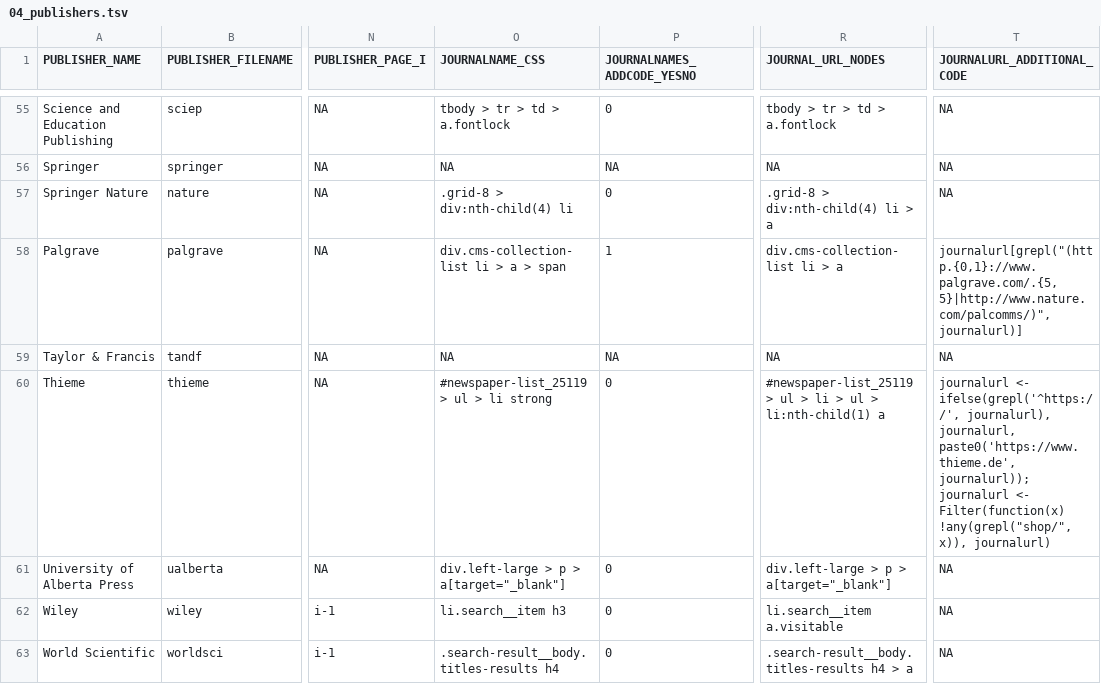
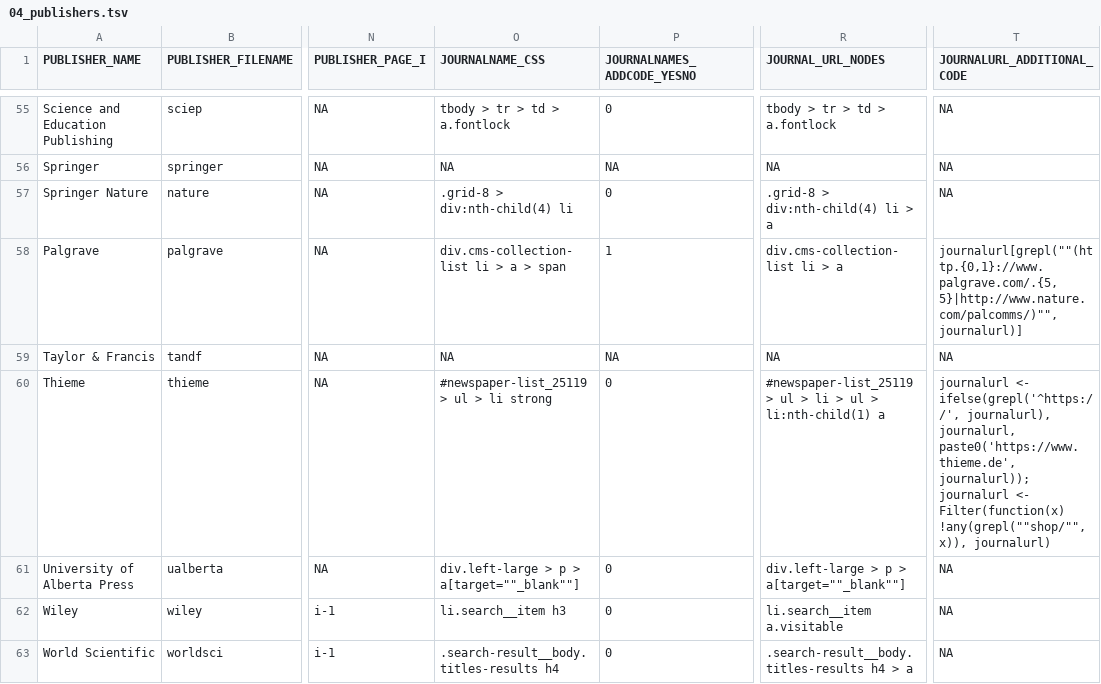
Before and after one commit to andreaspacher/academic-publishers, a TSV file: Data/04_publishers.tsv, drawn as a sheet; only a part is shown, gaps mark what is left out; the diff covers the shown part only; the diff names each change by its address in the sheet, - before the commit and + after, or states it on an @@ line.

Commit message:
little coding corrections, add Emerald journals

```diff
--- a/Data/04_publishers.tsv
+++ b/Data/04_publishers.tsv
-T58 (JOURNALURL_ADDITIONAL_CODE): journalurl[grepl("(http.{0,1}://www.palgrave.com/.{5,5}|http://www.nature.com/palcomms/)", journalurl)]
+T58 (JOURNALURL_ADDITIONAL_CODE): journalurl[grepl(""(http.{0,1}://www.palgrave.com/.{5,5}|http://www.nature.com/palcomms/)"", journalurl)]
-T60 (JOURNALURL_ADDITIONAL_CODE): …<- Filter(function(x) !any(grepl("shop/", x)), journalurl)
+T60 (JOURNALURL_ADDITIONAL_CODE): …<- Filter(function(x) !any(grepl(""shop/"", x)), journalurl)
-O61 (JOURNALNAME_CSS): div.left-large > p > a[target="_blank"]
+O61 (JOURNALNAME_CSS): div.left-large > p > a[target=""_blank""]
-R61 (JOURNAL_URL_NODES): div.left-large > p > a[target="_blank"]
+R61 (JOURNAL_URL_NODES): div.left-large > p > a[target=""_blank""]
```
Also changed, not shown: 22 edited cells elsewhere in this file, 3 other files.
